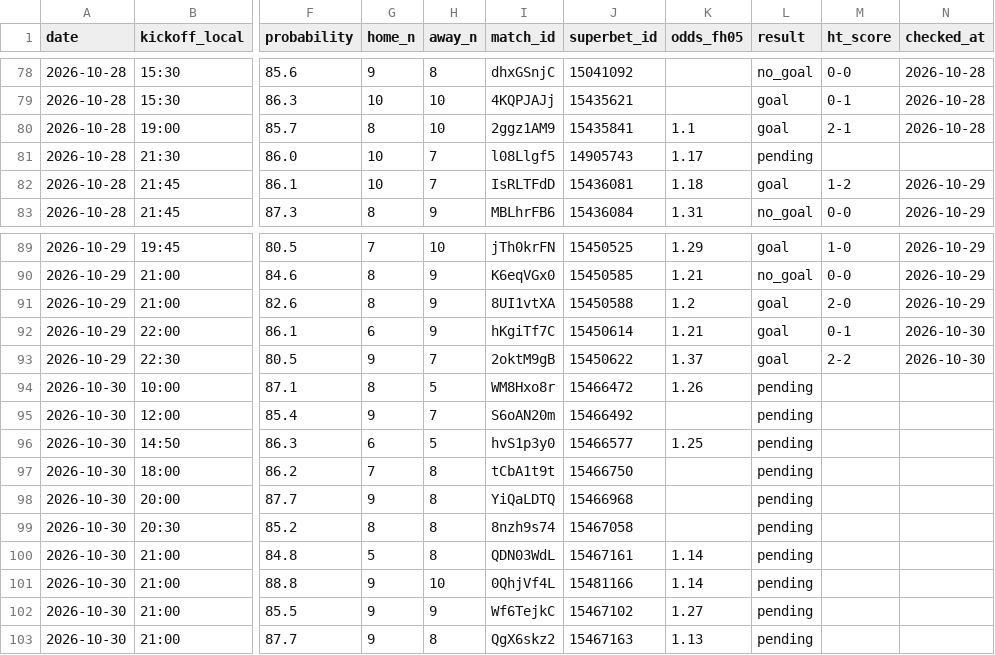
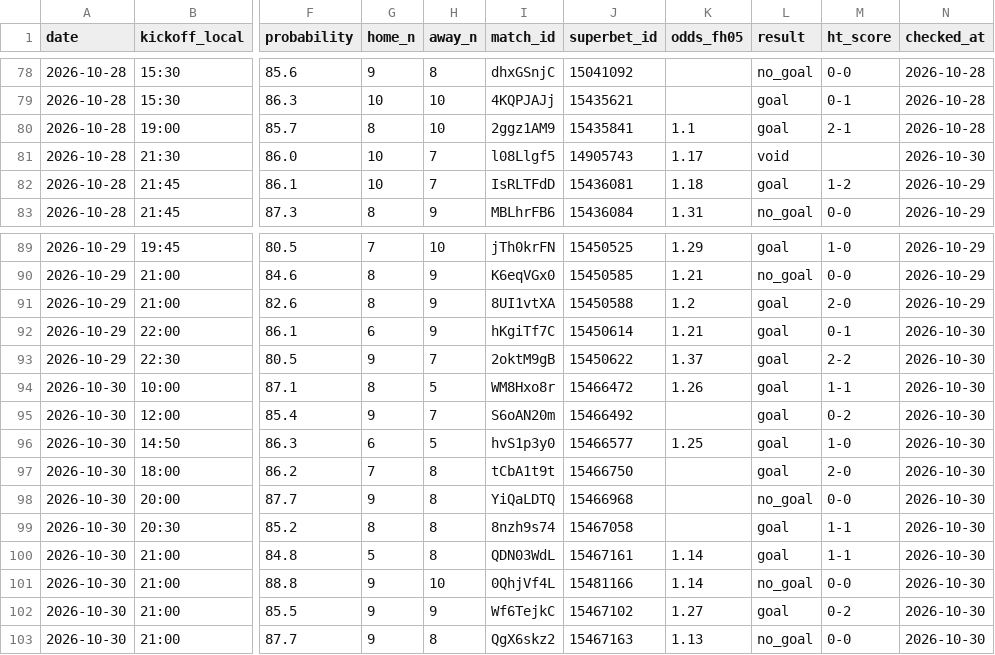
Before and after one commit to andrei0182/bet, a CSV file: data/fh_picks.csv, drawn as a sheet; only a part is shown, gaps mark what is left out; the diff names each change by its address in the sheet, - before the commit and + after, or states it on an @@ line.

```diff
--- a/data/fh_picks.csv
+++ b/data/fh_picks.csv
-L81 (result): pending
+L81 (result): void
-N81 (checked_at): (empty)
+N81 (checked_at): 2026-10-30
-L94:L97 (result): pending
+L94:L97 (result): goal
-M94 (ht_score): (empty)
+M94 (ht_score): 1-1
-N94:N103 (checked_at): (empty)
+N94:N103 (checked_at): 2026-10-30
-M95 (ht_score): (empty)
+M95 (ht_score): 0-2
-M96 (ht_score): (empty)
+M96 (ht_score): 1-0
-M97 (ht_score): (empty)
+M97 (ht_score): 2-0
-L98 (result): pending
+L98 (result): no_goal
-M98 (ht_score): (empty)
+M98 (ht_score): 0-0
-L99:L100 (result): pending
+L99:L100 (result): goal
-M99:M100 (ht_score): (empty)
+M99:M100 (ht_score): 1-1
-L101 (result): pending
+L101 (result): no_goal
-M101 (ht_score): (empty)
+M101 (ht_score): 0-0
-L102 (result): pending
+L102 (result): goal
-M102 (ht_score): (empty)
+M102 (ht_score): 0-2
-L103 (result): pending
+L103 (result): no_goal
-M103 (ht_score): (empty)
+M103 (ht_score): 0-0
```
